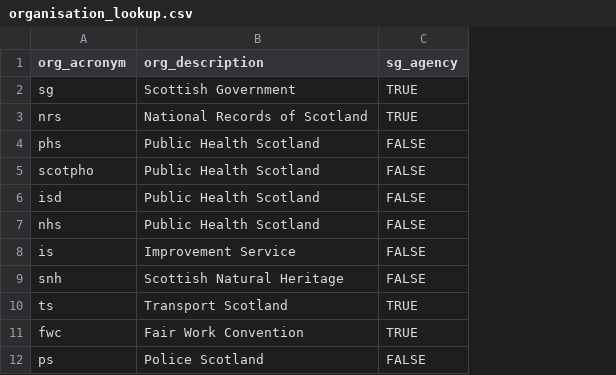
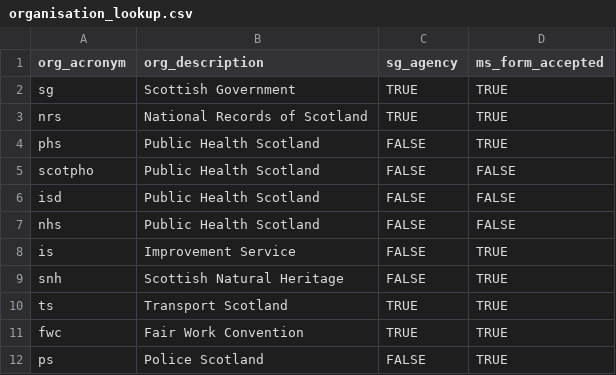
Before and after one commit to ScotGovAnalysis/shinyadmin, a CSV file: lookups/organisation_lookup.csv, drawn as a sheet; the diff names each change by its address in the sheet, - before the commit and + after, or states it on an @@ line.

Commit message:
Add ms_form_accepted flag to org lookup

```diff
--- a/lookups/organisation_lookup.csv
+++ b/lookups/organisation_lookup.csv
+column D (ms_form_accepted), rows 2-12: TRUE | TRUE | TRUE | FALSE | FALSE | FALSE | TRUE | TRUE | TRUE | TRUE | TRUE
```
Also changed, not shown: 1 other file.
